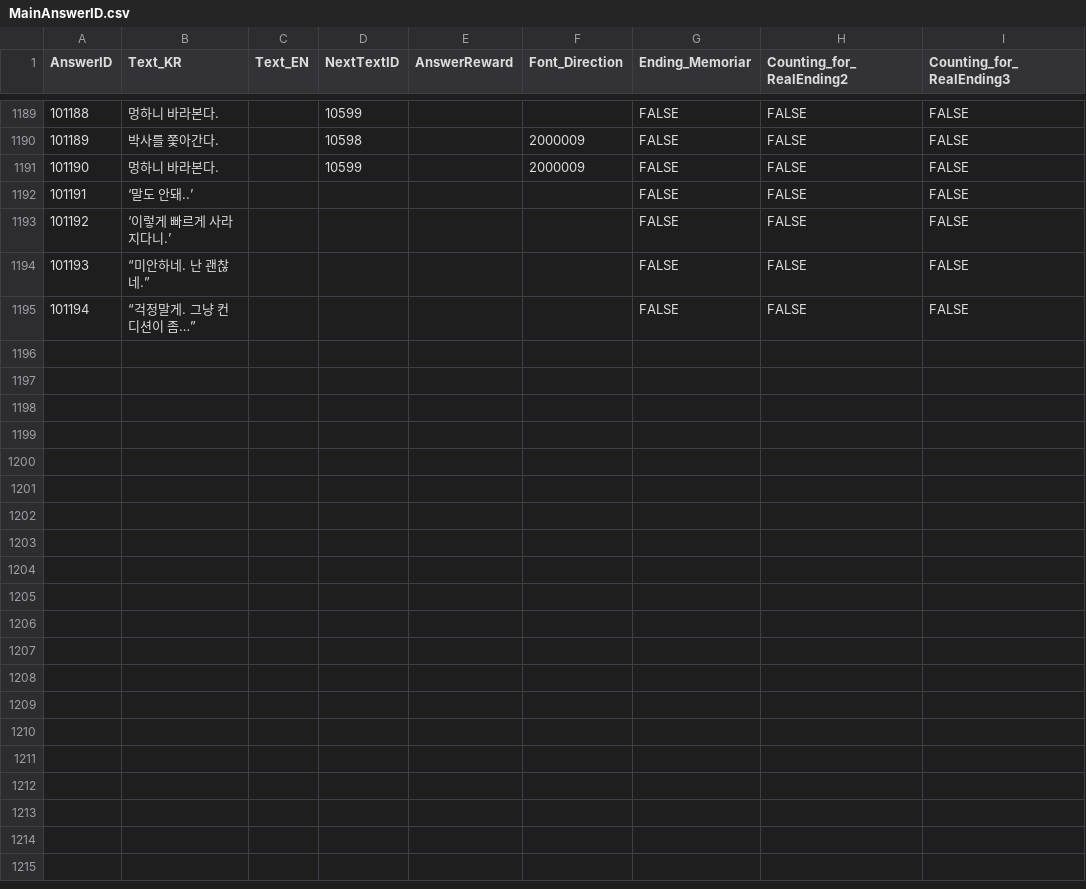
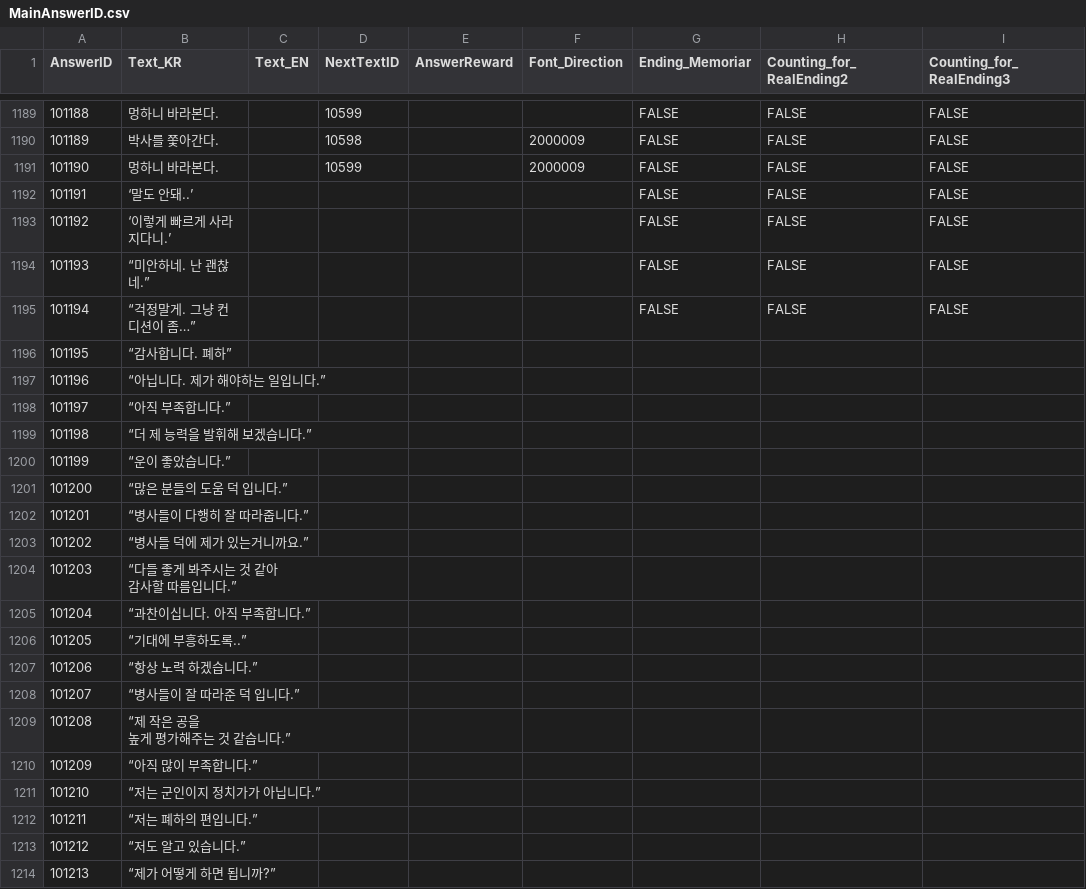
Before and after one commit to hegon910/Project_Aegis, a CSV file: Assets/Resources/MainAnswerID.csv, drawn as a sheet; only a part is shown, gaps mark what is left out; the diff covers the shown part only.

Commit message:
[Chore] 메인 이벤트 데이터 테이블 추가

```diff
--- a/Assets/Resources/MainAnswerID.csv
+++ b/Assets/Resources/MainAnswerID.csv
@@ -1198 +1198,22 @@
 101194,“걱정말게. 그냥 컨디션이 좀…”,,,,,FALSE,FALSE,FALSE
+101195,“감사합니다. 폐하”,,,,,,,
+101196,“아닙니다. 제가 해야하는 일입니다.”,,,,,,,
+101197,“아직 부족합니다.”,,,,,,,
+101198,“더 제 능력을 발휘해 보겠습니다.”,,,,,,,
+101199,“운이 좋았습니다.”,,,,,,,
+101200,“많은 분들의 도움 덕 입니다.”,,,,,,,
+101201,“병사들이 다행히 잘 따라줍니다.”,,,,,,,
+101202,“병사들 덕에 제가 있는거니까요.”,,,,,,,
+101203,"“다들 좋게 봐주시는 것 같아
+감사할 따름입니다.”",,,,,,,
+101204,“과찬이십니다. 아직 부족합니다.”,,,,,,,
+101205,“기대에 부흥하도록..”,,,,,,,
+101206,“항상 노력 하겠습니다.”,,,,,,,
+101207,“병사들이 잘 따라준 덕 입니다.”,,,,,,,
+101208,"“제 작은 공을
+높게 평가해주는 것 같습니다.”",,,,,,,
+101209,“아직 많이 부족합니다.”,,,,,,,
+101210,“저는 군인이지 정치가가 아닙니다.”,,,,,,,
+101211,“저는 폐하의 편입니다.”,,,,,,,
+101212,“저도 알고 있습니다.”,,,,,,,
+101213,“제가 어떻게 하면 됩니까?”,,,,,,,
```
Also changed, not shown: 39 added rows and 11 edited cells elsewhere in this file.
